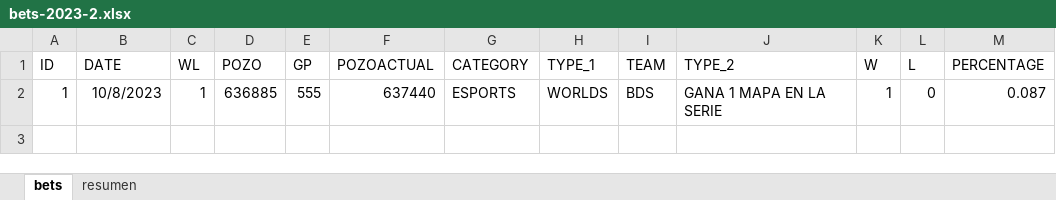
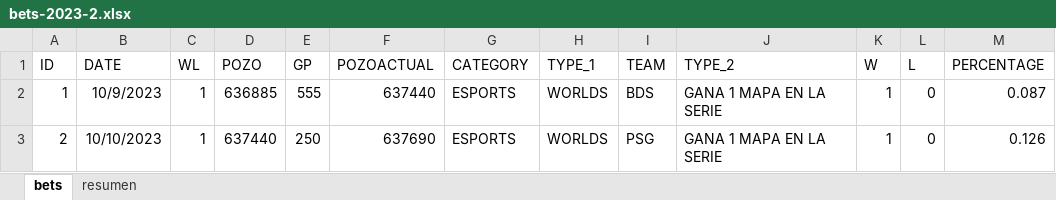
Before and after one commit to msebastianvg/pruebita, an Excel workbook: bets-2023-2.xlsx, sheet bets, drawn as a sheet; values as stored, in another font and other column widths than the file's, no borders; the diff names each change by its address in the sheet, - before the commit and + after, or states it on an @@ line.

Commit message:
Add files via upload

```diff
--- a/bets-2023-2.xlsx (sheet bets)
+++ b/bets-2023-2.xlsx (sheet bets)
-B2 (DATE): 10/8/2023
+B2 (DATE): 10/9/2023
+row 3: 2 | 10/10/2023 | 1 | 637440 | 250 | 637690 | ESPORTS | WORLDS | PSG | GANA 1 MAPA EN LA SERIE | 1 | 0 | 0.126
```
Also changed, not shown: formulas that keep their value.
